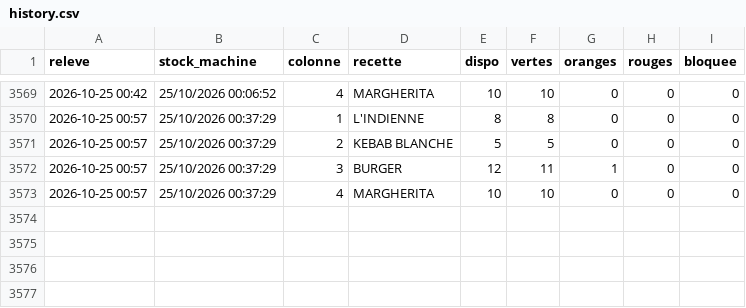
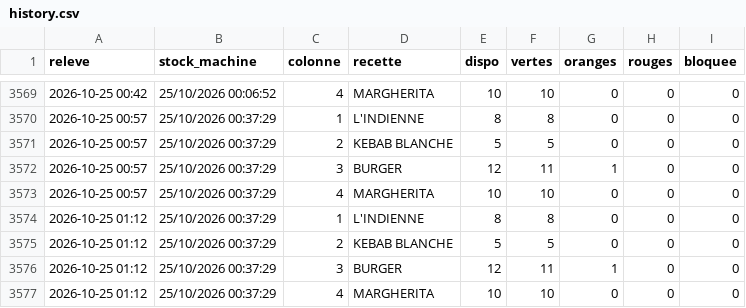
Before and after one commit to arllaspeciale-arch/distrib-stock, a CSV file: history.csv, drawn as a sheet; only a part is shown, gaps mark what is left out.

Commit message:
stock 25/10 01:12

```diff
--- a/history.csv
+++ b/history.csv
@@ -3573 +3573,5 @@ releve,stock_machine,colonne,recette,dispo,vertes,oranges,rouges,bloquee
 2026-10-25 00:57,25/10/2026 00:37:29,4,MARGHERITA,10,10,0,0,0
+2026-10-25 01:12,25/10/2026 00:37:29,1,L'INDIENNE,8,8,0,0,0
+2026-10-25 01:12,25/10/2026 00:37:29,2,KEBAB BLANCHE,5,5,0,0,0
+2026-10-25 01:12,25/10/2026 00:37:29,3,BURGER,12,11,1,0,0
+2026-10-25 01:12,25/10/2026 00:37:29,4,MARGHERITA,10,10,0,0,0
```
Also changed, not shown: 1 other file.
